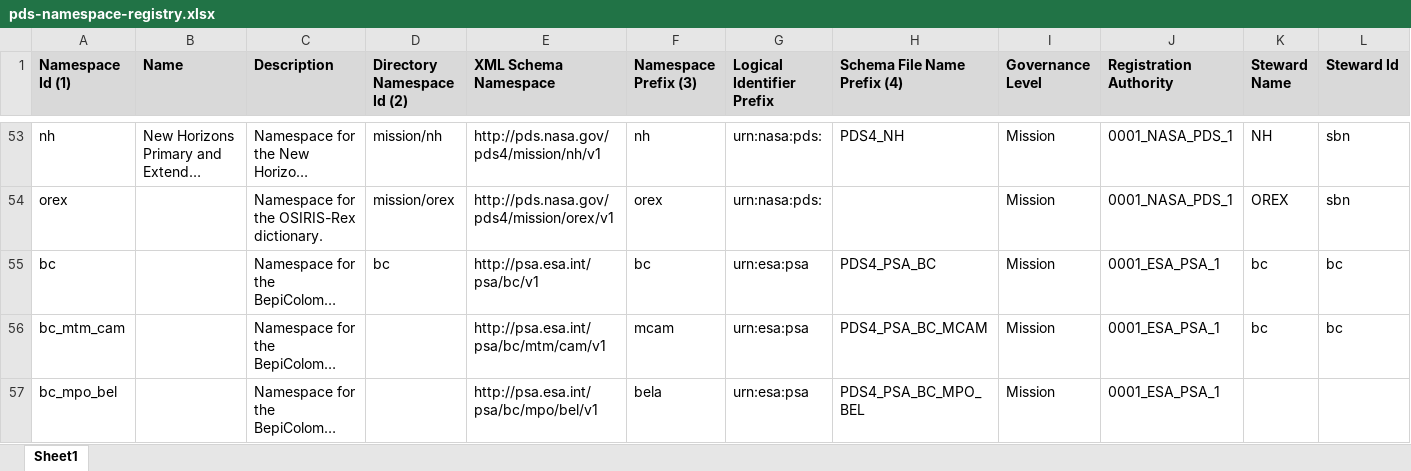
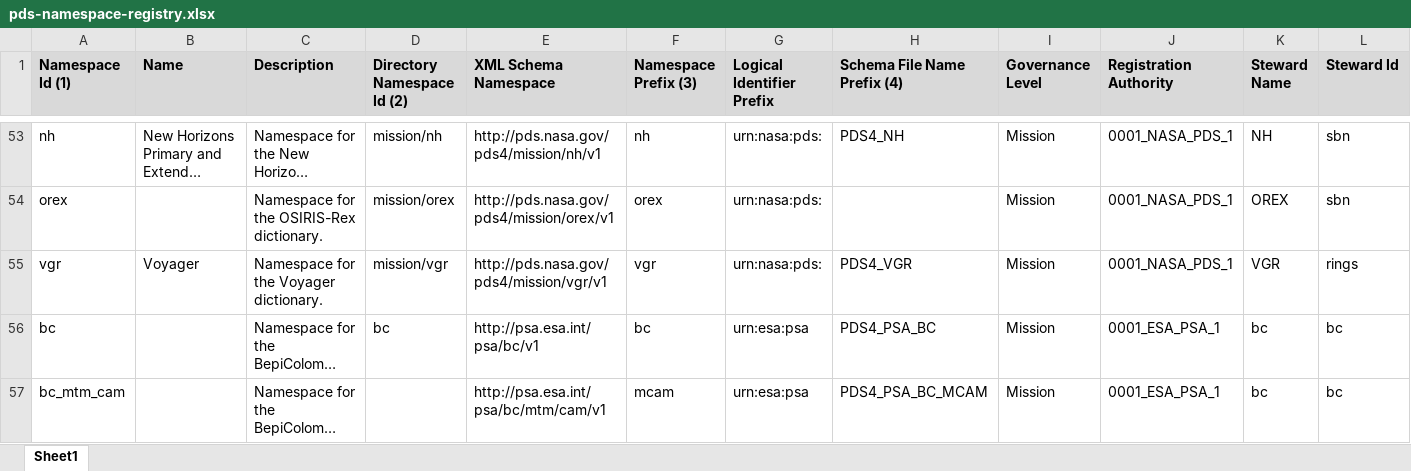
Before and after one commit to NASA-PDS/pds4-information-model, an Excel workbook: docs/namespace-registry/pds-namespace-registry.xlsx, sheet Sheet1, drawn as a sheet; only a part is shown, gaps mark what is left out; the shorter side is filled out with more unchanged rows; long unchanged cells end in …; values as stored, in another font and other column widths than the file's, no borders; rows hold the shown columns only; the diff names each change by its address in the sheet, - before the commit and + after, or states it on an @@ line.

Commit message:
Issue #253 : Namespace - add "vgr"
Issue #253 : [ldd-request] Create new LDD "vgr"

Local Data Dictionary Name: Voyager Mission Dictionary
Namespace ID Requested: vgr  VGR
Discipline or Mission LDD? Mission
Steward Organization Name: PDS RMS Node
LDD Steward Name: Matthew Tiscareno
LDD Steward Email: matt@seti.org
LDD Stewardship Team Members: Mitch Gordon, Mia Mace
LDD Description: This dictionary supports data from the Voyager missions
Rationale for creation of new LDD: This LDD is needed in order to support data providers preparing to deliver Voyager data

@c-suh  [namespace-registry] add new namespace "vgr" #253

Resolves #253

```diff
--- a/docs/namespace-registry/pds-namespace-registry.xlsx (sheet Sheet1)
+++ b/docs/namespace-registry/pds-namespace-registry.xlsx (sheet Sheet1)
+row 55: vgr | Voyager | Namespace for the Voyager dictionary. | mission/vgr | http://pds.nasa.gov/pds4/mission/vgr/v1 | vgr | urn:nasa:pds: | PDS4_VGR | Mission | 0001_NASA_PDS_1 | VGR | rings
```
Also changed, not shown: 3 other files.
